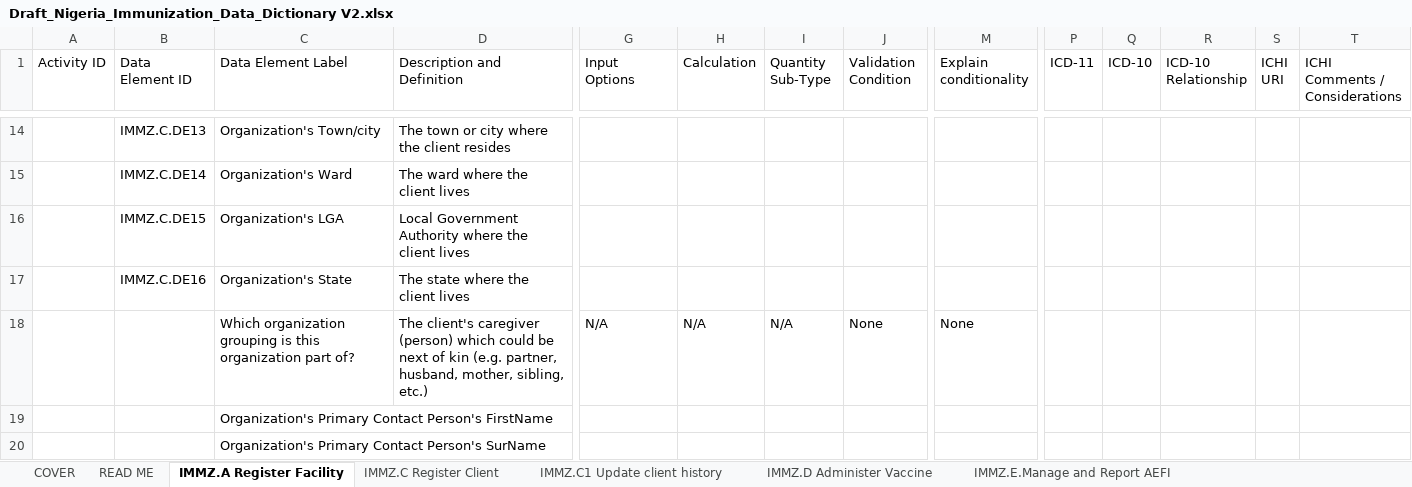
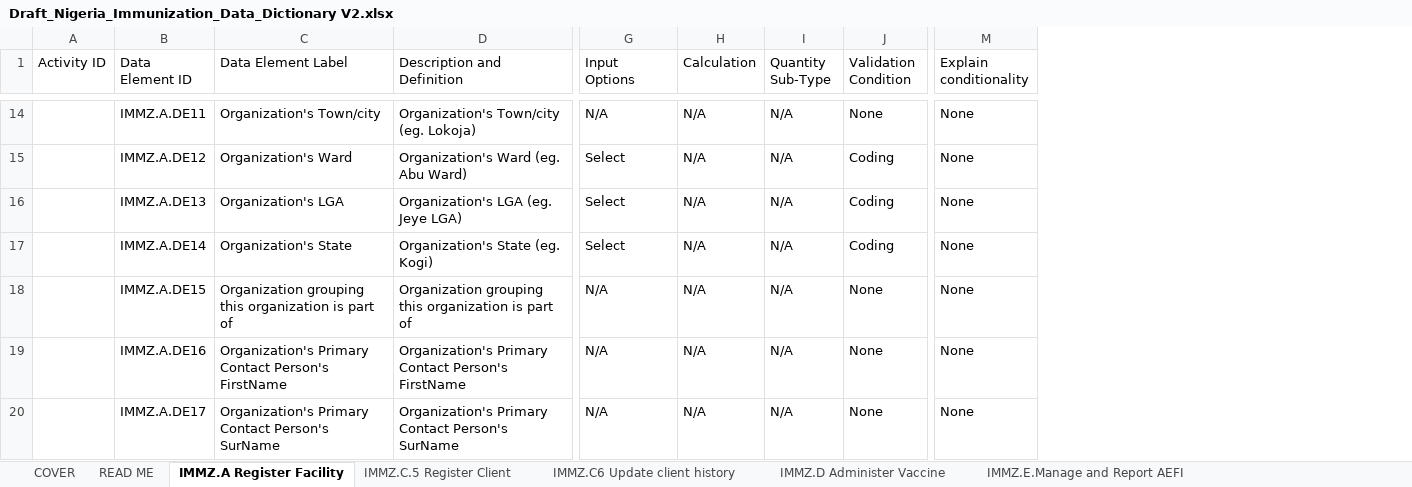
Before and after one commit to Nigeria-FHIR-Community/NPHCDA-ImmunizationIG, an Excel workbook: input/Immunization_DAK/Draft_Nigeria_Immunization_Data_Dictionary V2.xlsx, sheet IMMZ.A Register Facility, drawn as a sheet; only a part is shown, gaps mark what is left out; values as stored, in another font and other column widths than the file's, no cell formats; charts and pictures not drawn; removed rows and columns are numbered as before the commit, all else as after; the diff covers the shown part only; the diff names each change by its address in the sheet, - before the commit and + after, or states it on an @@ line.

```diff
--- a/input/Immunization_DAK/Draft_Nigeria_Immunization_Data_Dictionary V2.xlsx (sheet IMMZ.A Register Facility)
+++ b/input/Immunization_DAK/Draft_Nigeria_Immunization_Data_Dictionary V2.xlsx (sheet IMMZ.A Register Facility)
-sheet tab: IMMZ.C Register Client
+sheet tab: IMMZ.C.5 Register Client
-sheet tab: IMMZ.C1 Update client history
+sheet tab: IMMZ.C6 Update client history
-column P (ICD-11), empty
-column Q (ICD-10), empty
-column R (ICD-10 Relationship), empty
-column S (ICHI URI), empty
-column T (ICHI Comments / Considerations), empty
-B14 (Data Element ID): IMMZ.C.DE13
+B14 (Data Element ID): IMMZ.A.DE11
-D14 (Description and Definition): The town or city where the client resides
+D14 (Description and Definition): Organization's Town/city (eg. Lokoja)
-G14 (Input Options): (empty)
+G14 (Input Options): N/A
-H14:H17 (Calculation): (empty)
+H14:H17 (Calculation): N/A
-I14:I17 (Quantity Sub-Type): (empty)
+I14:I17 (Quantity Sub-Type): N/A
-J14 (Validation Condition): (empty)
+J14 (Validation Condition): None
-M14:M17 (Explain conditionality): (empty)
+M14:M17 (Explain conditionality): None
-B15 (Data Element ID): IMMZ.C.DE14
+B15 (Data Element ID): IMMZ.A.DE12
-D15 (Description and Definition): The ward where the client lives
+D15 (Description and Definition): Organization's Ward (eg. Abu Ward)
-G15:G17 (Input Options): (empty)
+G15:G17 (Input Options): Select
-J15:J17 (Validation Condition): (empty)
+J15:J17 (Validation Condition): Coding
-B16 (Data Element ID): IMMZ.C.DE15
+B16 (Data Element ID): IMMZ.A.DE13
-D16 (Description and Definition): Local Government Authority where the client lives
+D16 (Description and Definition): Organization's LGA (eg. Jeye LGA)
-B17 (Data Element ID): IMMZ.C.DE16
+B17 (Data Element ID): IMMZ.A.DE14
-D17 (Description and Definition): The state where the client lives
+D17 (Description and Definition): Organization's State (eg. Kogi)
-B18 (Data Element ID): (empty)
+B18 (Data Element ID): IMMZ.A.DE15
-C18 (Data Element Label): Which organization grouping is this organization part of?
+C18 (Data Element Label): Organization grouping this organization is part of
-D18 (Description and Definition): The client's caregiver (person) which could be next of kin (e.g. partner, husband, mother, sibling, etc.)
+D18 (Description and Definition): Organization grouping this organization is part of
-B19 (Data Element ID): (empty)
+B19 (Data Element ID): IMMZ.A.DE16
-D19 (Description and Definition): (empty)
+D19 (Description and Definition): Organization's Primary Contact Person's FirstName
-G19:G20 (Input Options): (empty)
+G19:G20 (Input Options): N/A
-H19:H20 (Calculation): (empty)
+H19:H20 (Calculation): N/A
-I19:I20 (Quantity Sub-Type): (empty)
+I19:I20 (Quantity Sub-Type): N/A
-J19:J20 (Validation Condition): (empty)
+J19:J20 (Validation Condition): None
-M19:M20 (Explain conditionality): (empty)
+M19:M20 (Explain conditionality): None
-B20 (Data Element ID): (empty)
+B20 (Data Element ID): IMMZ.A.DE17
-D20 (Description and Definition): (empty)
+D20 (Description and Definition): Organization's Primary Contact Person's SurName
```
Also changed, not shown: 1 added row, 1 removed row, 4 removed columns, 137 edited cells and merged cells elsewhere in this sheet, sheet IMMZ.C.5 Register Client, sheet COVER, cell formats, 15 other files.
